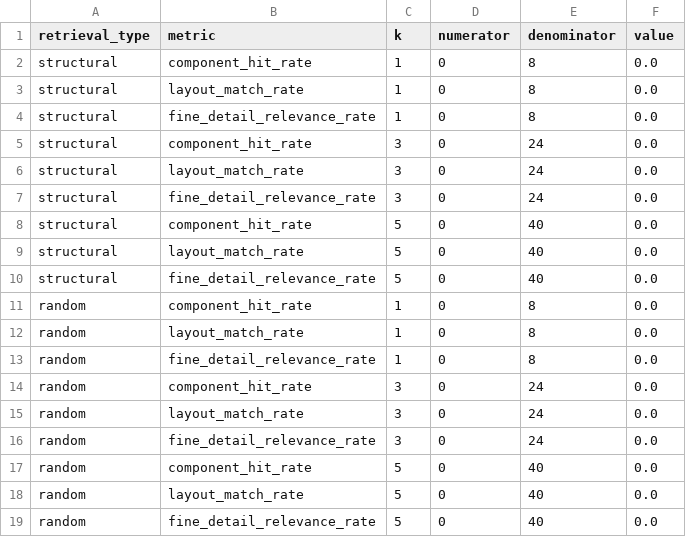
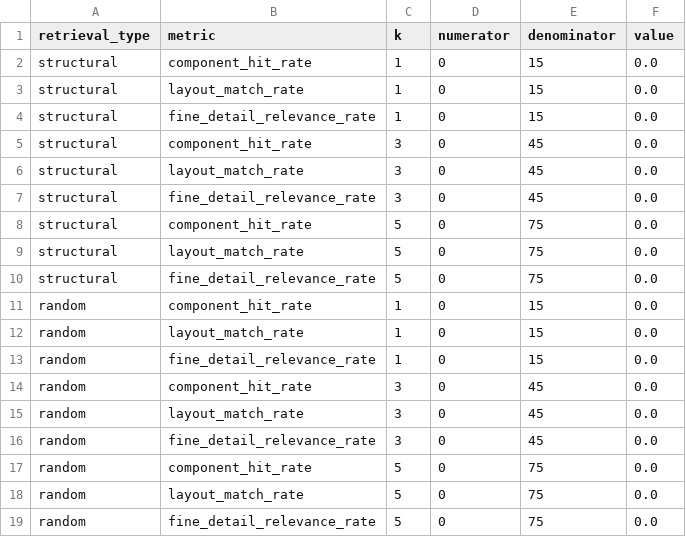
Before and after one commit to hong-tiantian/callirag, a CSV file: outputs/layer1/layer1_results.csv, drawn as a sheet.

```diff
--- a/outputs/layer1/layer1_results.csv
+++ b/outputs/layer1/layer1_results.csv
@@ -1,19 +1,19 @@
 retrieval_type,metric,k,numerator,denominator,value
-structural,component_hit_rate,1,0,8,0.0
-structural,layout_match_rate,1,0,8,0.0
-structural,fine_detail_relevance_rate,1,0,8,0.0
-structural,component_hit_rate,3,0,24,0.0
-structural,layout_match_rate,3,0,24,0.0
-structural,fine_detail_relevance_rate,3,0,24,0.0
-structural,component_hit_rate,5,0,40,0.0
-structural,layout_match_rate,5,0,40,0.0
-structural,fine_detail_relevance_rate,5,0,40,0.0
-random,component_hit_rate,1,0,8,0.0
-random,layout_match_rate,1,0,8,0.0
-random,fine_detail_relevance_rate,1,0,8,0.0
-random,component_hit_rate,3,0,24,0.0
-random,layout_match_rate,3,0,24,0.0
-random,fine_detail_relevance_rate,3,0,24,0.0
-random,component_hit_rate,5,0,40,0.0
-random,layout_match_rate,5,0,40,0.0
-random,fine_detail_relevance_rate,5,0,40,0.0
+structural,component_hit_rate,1,0,15,0.0
+structural,layout_match_rate,1,0,15,0.0
+structural,fine_detail_relevance_rate,1,0,15,0.0
+structural,component_hit_rate,3,0,45,0.0
+structural,layout_match_rate,3,0,45,0.0
+structural,fine_detail_relevance_rate,3,0,45,0.0
+structural,component_hit_rate,5,0,75,0.0
+structural,layout_match_rate,5,0,75,0.0
+structural,fine_detail_relevance_rate,5,0,75,0.0
+random,component_hit_rate,1,0,15,0.0
+random,layout_match_rate,1,0,15,0.0
+random,fine_detail_relevance_rate,1,0,15,0.0
+random,component_hit_rate,3,0,45,0.0
+random,layout_match_rate,3,0,45,0.0
+random,fine_detail_relevance_rate,3,0,45,0.0
+random,component_hit_rate,5,0,75,0.0
+random,layout_match_rate,5,0,75,0.0
+random,fine_detail_relevance_rate,5,0,75,0.0
```
Also changed, not shown: outputs/layer1/layer1_annotation.csv, outputs/layer2/experiment_manifest.csv, 8 other files.
